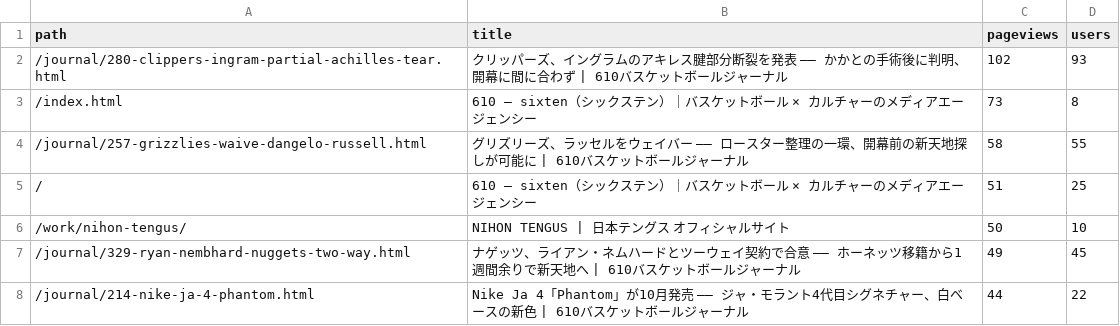
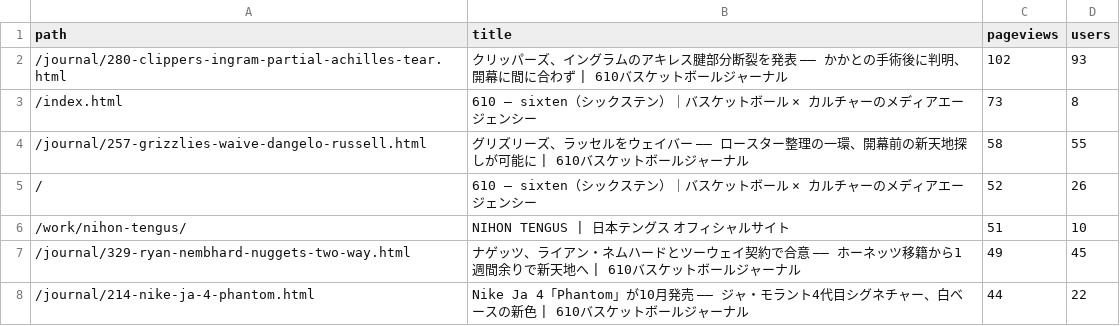
Before and after one commit to 610chris/610-sixten, a CSV file: journal_auto/analytics/data/daily/ga4_articles_28d.csv, drawn as a sheet; only a part is shown; the diff covers the shown part only.

```diff
--- a/journal_auto/analytics/data/daily/ga4_articles_28d.csv
+++ b/journal_auto/analytics/data/daily/ga4_articles_28d.csv
@@ -4,4 +4,4 @@ path,title,pageviews,users
 /journal/257-grizzlies-waive-dangelo-russell.html,グリズリーズ、ラッセルをウェイバー —— ロースター整理の一環、開幕前の新天地探しが可能に | 610バスケットボールジャーナル,58,55
-/,610 — sixten（シックステン）｜バスケットボール × カルチャーのメディアエージェンシー,51,25
-/work/nihon-tengus/,NIHON TENGUS | 日本テングス オフィシャルサイト,50,10
+/,610 — sixten（シックステン）｜バスケットボール × カルチャーのメディアエージェンシー,52,26
+/work/nihon-tengus/,NIHON TENGUS | 日本テングス オフィシャルサイト,51,10
 /journal/329-ryan-nembhard-nuggets-two-way.html,ナゲッツ、ライアン・ネムハードとツーウェイ契約で合意 —— ホーネッツ移籍から1週間余りで新天地へ | 610バスケットボールジャーナル,49,45
```
Also changed, not shown: 8 added rows, 4 removed rows and 3 edited cells elsewhere in this file, journal_auto/analytics/data/daily/ga4_channels_daily.csv, journal_auto/analytics/data/daily/ga4_pages_daily.csv, 13 other files.
